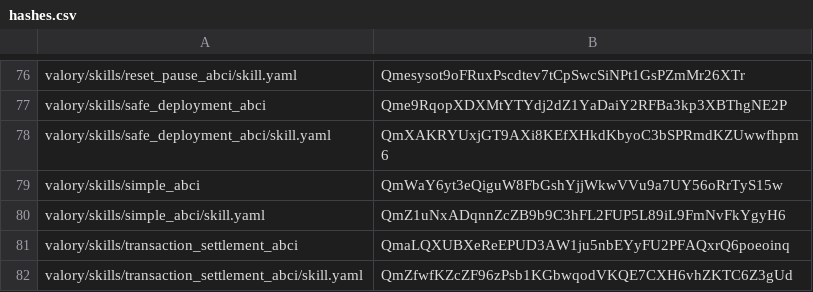
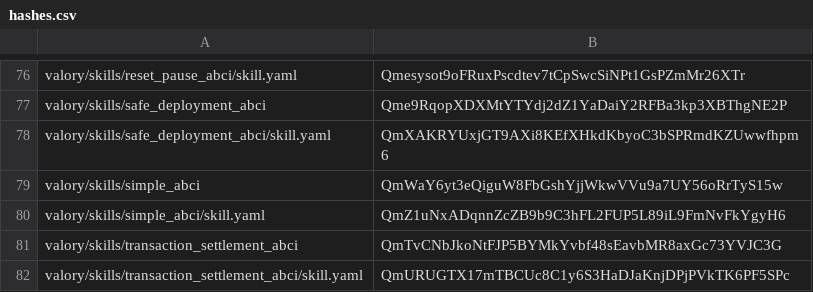
Before and after one commit to w1kke/olas-hello-world, a CSV file: packages/hashes.csv, drawn as a sheet; only a part is shown, gaps mark what is left out.

```diff
--- a/packages/hashes.csv
+++ b/packages/hashes.csv
@@ -80,3 +80,3 @@ valory/skills/simple_abci,QmWaY6yt3eQiguW8FbGshYjjWkwVVu9a7UY56oRrTyS15w
 valory/skills/simple_abci/skill.yaml,QmZ1uNxADqnnZcZB9b9C3hFL2FUP5L89iL9FmNvFkYgyH6
-valory/skills/transaction_settlement_abci,QmaLQXUBXeReEPUD3AW1ju5nbEYyFU2PFAQxrQ6poeoinq
-valory/skills/transaction_settlement_abci/skill.yaml,QmZfwfKZcZF96zPsb1KGbwqodVKQE7CXH6vhZKTC6Z3gUd
+valory/skills/transaction_settlement_abci,QmTvCNbJkoNtFJP5BYMkYvbf48sEavbMR8axGc73YVJC3G
+valory/skills/transaction_settlement_abci/skill.yaml,QmURUGTX17mTBCUc8C1y6S3HaDJaKnjDPjPVkTK6PF5SPc
```
Also changed, not shown: 2 other files.
